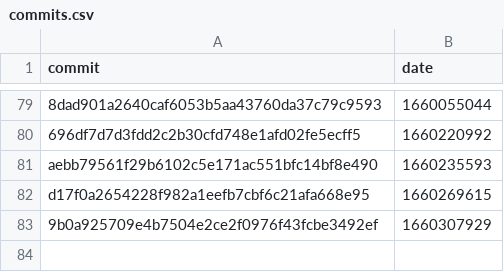
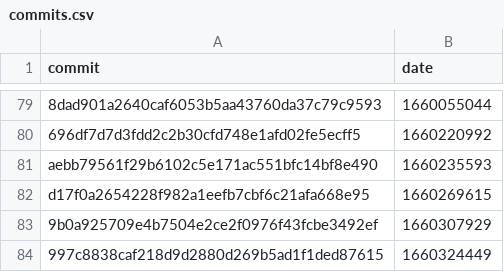
Before and after one commit to google-research/dex-lang, a CSV file: commits.csv, drawn as a sheet; only a part is shown, gaps mark what is left out.

```diff
--- a/commits.csv
+++ b/commits.csv
@@ -83 +83,2 @@ commit,date
 "9b0a925709e4b7504e2ce2f0976f43fcbe3492ef","1660307929"
+"997c8838caf218d9d2880d269b5ad1f1ded87615","1660324449"
```
Also changed, not shown: performance.csv.
